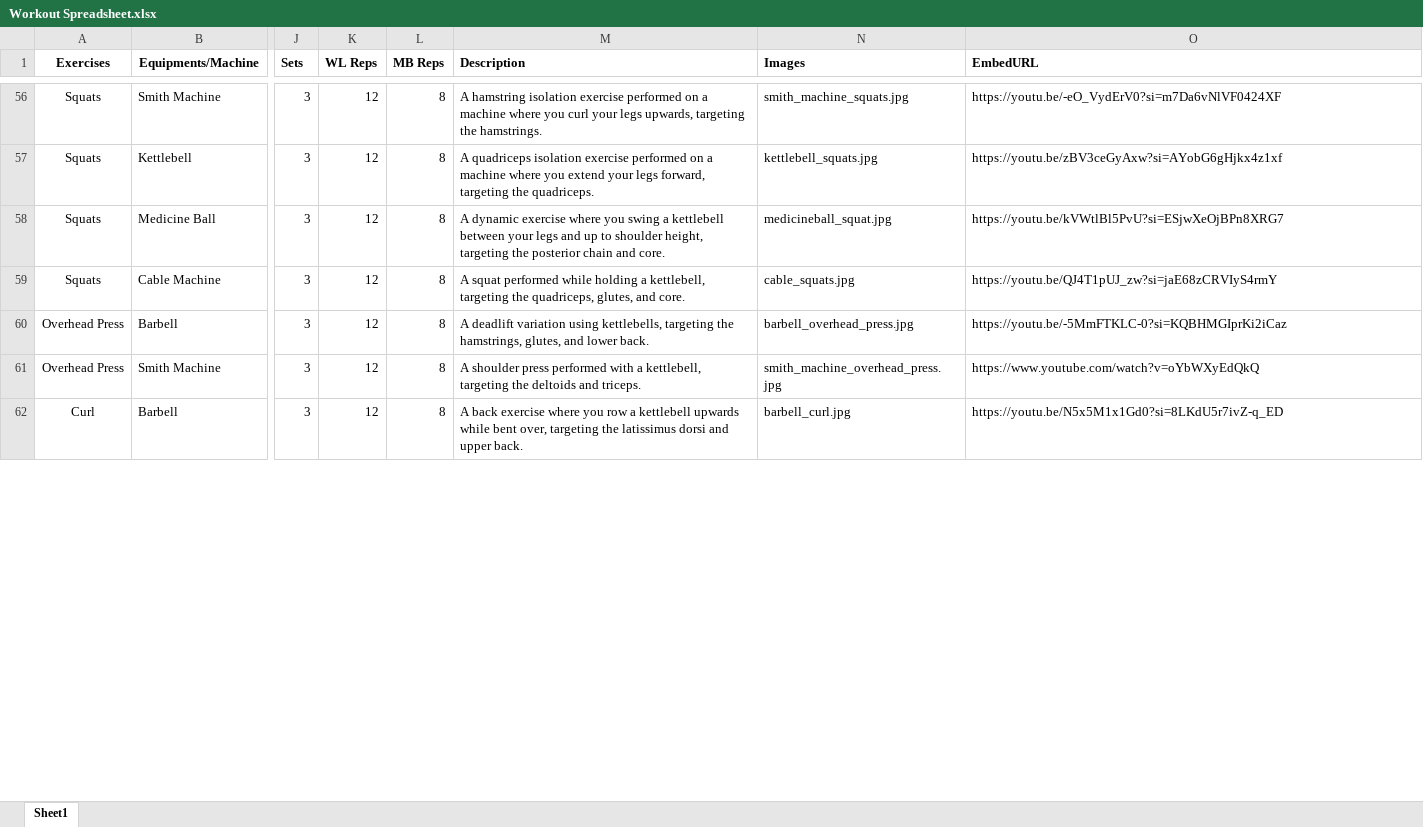
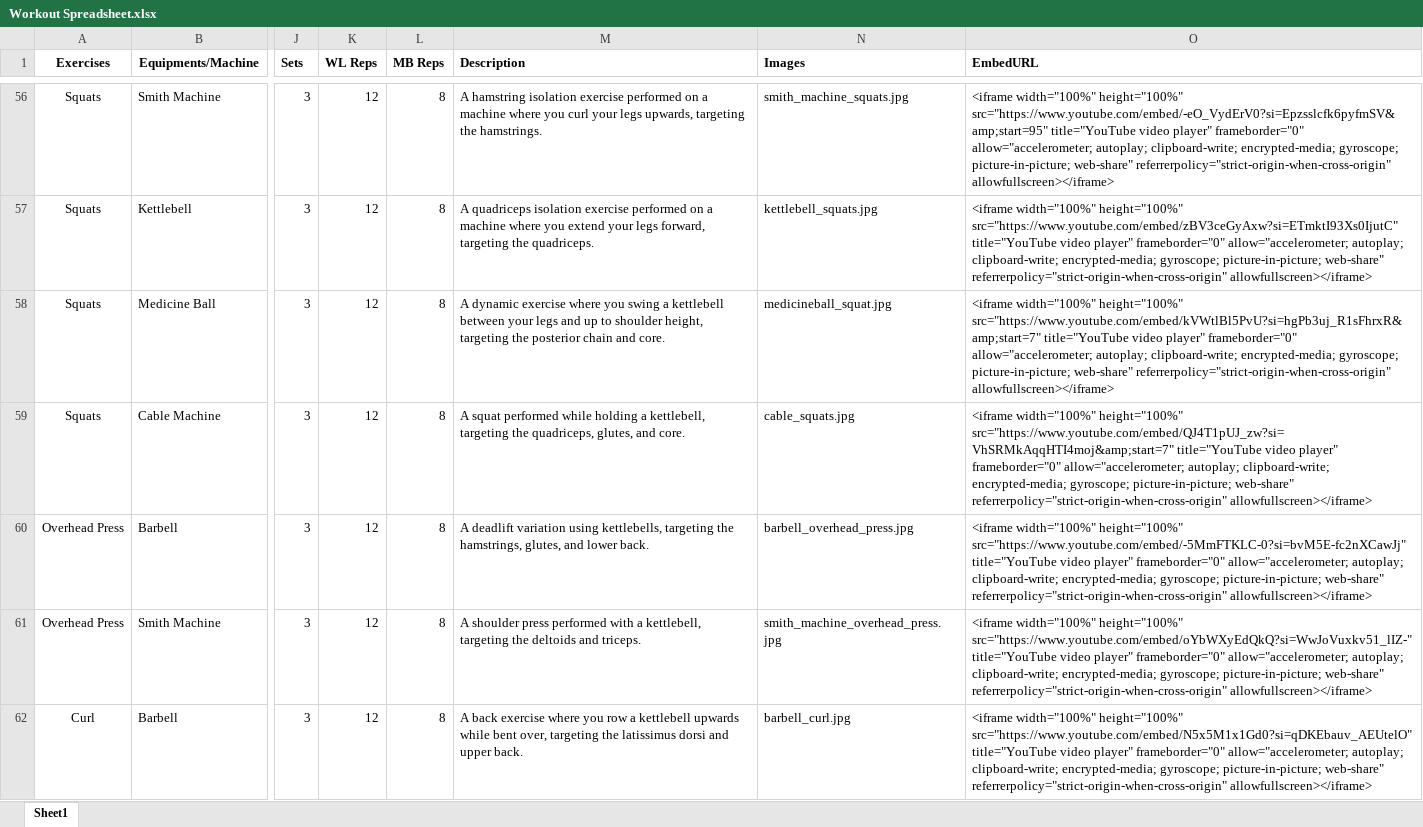
Before and after one commit to Litsarr/ThesisBackend, an Excel workbook: demo/src/main/resources/spreadsheet/Workout Spreadsheet.xlsx, sheet Sheet1, drawn as a sheet; only a part is shown, gaps mark what is left out; values as stored, in another font and other column widths than the file's, no borders; the diff covers the shown part only; the diff names each change by its address in the sheet, - before the commit and + after, or states it on an @@ line.

Commit message:
new sheet

```diff
--- a/demo/src/main/resources/spreadsheet/Workout Spreadsheet.xlsx (sheet Sheet1)
+++ b/demo/src/main/resources/spreadsheet/Workout Spreadsheet.xlsx (sheet Sheet1)
-O56 (EmbedURL): https://youtu.be/-eO_VydErV0?si=m7Da6vNlVF0424XF
+O56 (EmbedURL): <iframe width="100%" height="100%" src="https://www.youtube.com/embed/-eO_VydErV0?si=Epzsslcfk6pyfmSV&amp;start=95" title="YouTube video player" frameborder="0" allow="accelerometer; autoplay; clipboard-write; encrypted-media; gyroscope; picture-in-picture; web-share" referrerpolicy="strict-origin-when-cross-origin" allowfullscreen></iframe>
-O57 (EmbedURL): https://youtu.be/zBV3ceGyAxw?si=AYobG6gHjkx4z1xf
+O57 (EmbedURL): <iframe width="100%" height="100%" src="https://www.youtube.com/embed/zBV3ceGyAxw?si=ETmktI93Xs0IjutC" title="YouTube video player" frameborder="0" allow="accelerometer; autoplay; clipboard-write; encrypted-media; gyroscope; picture-in-picture; web-share" referrerpolicy="strict-origin-when-cross-origin" allowfullscreen></iframe>
-O58 (EmbedURL): https://youtu.be/kVWtlBl5PvU?si=ESjwXeOjBPn8XRG7
+O58 (EmbedURL): <iframe width="100%" height="100%" src="https://www.youtube.com/embed/kVWtlBl5PvU?si=hgPb3uj_R1sFhrxR&amp;start=7" title="YouTube video player" frameborder="0" allow="accelerometer; autoplay; clipboard-write; encrypted-media; gyroscope; picture-in-picture; web-share" referrerpolicy="strict-origin-when-cross-origin" allowfullscreen></iframe>
-O59 (EmbedURL): https://youtu.be/QJ4T1pUJ_zw?si=jaE68zCRVIyS4rmY
+O59 (EmbedURL): <iframe width="100%" height="100%" src="https://www.youtube.com/embed/QJ4T1pUJ_zw?si=VhSRMkAqqHTI4moj&amp;start=7" title="YouTube video player" frameborder="0" allow="accelerometer; autoplay; clipboard-write; encrypted-media; gyroscope; picture-in-picture; web-share" referrerpolicy="strict-origin-when-cross-origin" allowfullscreen></iframe>
-O60 (EmbedURL): https://youtu.be/-5MmFTKLC-0?si=KQBHMGIprKi2iCaz
+O60 (EmbedURL): <iframe width="100%" height="100%" src="https://www.youtube.com/embed/-5MmFTKLC-0?si=bvM5E-fc2nXCawJj" title="YouTube video player" frameborder="0" allow="accelerometer; autoplay; clipboard-write; encrypted-media; gyroscope; picture-in-picture; web-share" referrerpolicy="strict-origin-when-cross-origin" allowfullscreen></iframe>
-O61 (EmbedURL): https://www.youtube.com/watch?v=oYbWXyEdQkQ
+O61 (EmbedURL): <iframe width="100%" height="100%" src="https://www.youtube.com/embed/oYbWXyEdQkQ?si=WwJoVuxkv51_lIZ-" title="YouTube video player" frameborder="0" allow="accelerometer; autoplay; clipboard-write; encrypted-media; gyroscope; picture-in-picture; web-share" referrerpolicy="strict-origin-when-cross-origin" allowfullscreen></iframe>
-O62 (EmbedURL): https://youtu.be/N5x5M1x1Gd0?si=8LKdU5r7ivZ-q_ED
+O62 (EmbedURL): <iframe width="100%" height="100%" src="https://www.youtube.com/embed/N5x5M1x1Gd0?si=qDKEbauv_AEUtelO" title="YouTube video player" frameborder="0" allow="accelerometer; autoplay; clipboard-write; encrypted-media; gyroscope; picture-in-picture; web-share" referrerpolicy="strict-origin-when-cross-origin" allowfullscreen></iframe>
```
Also changed, not shown: 89 edited cells elsewhere in this sheet, 1 other file.
